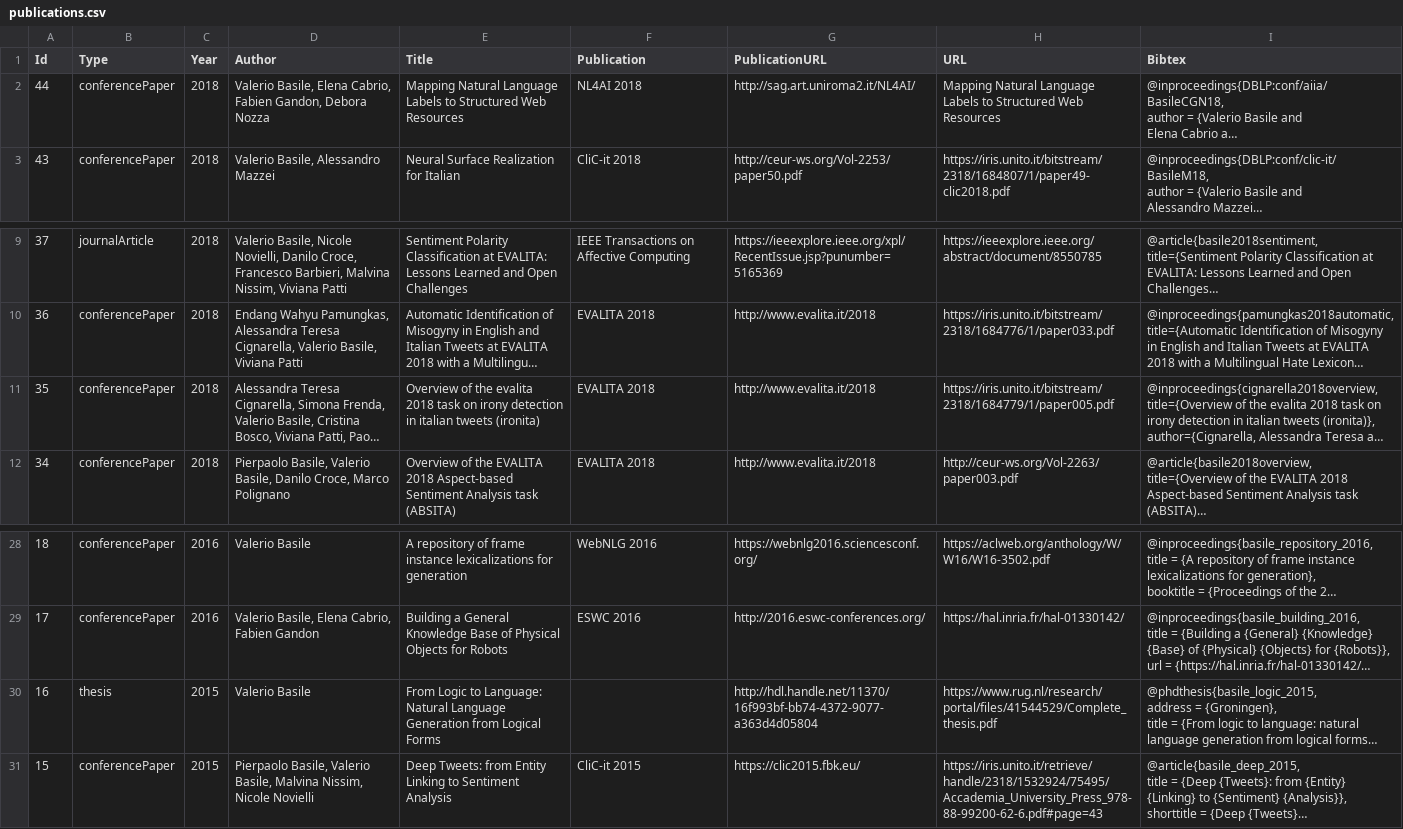
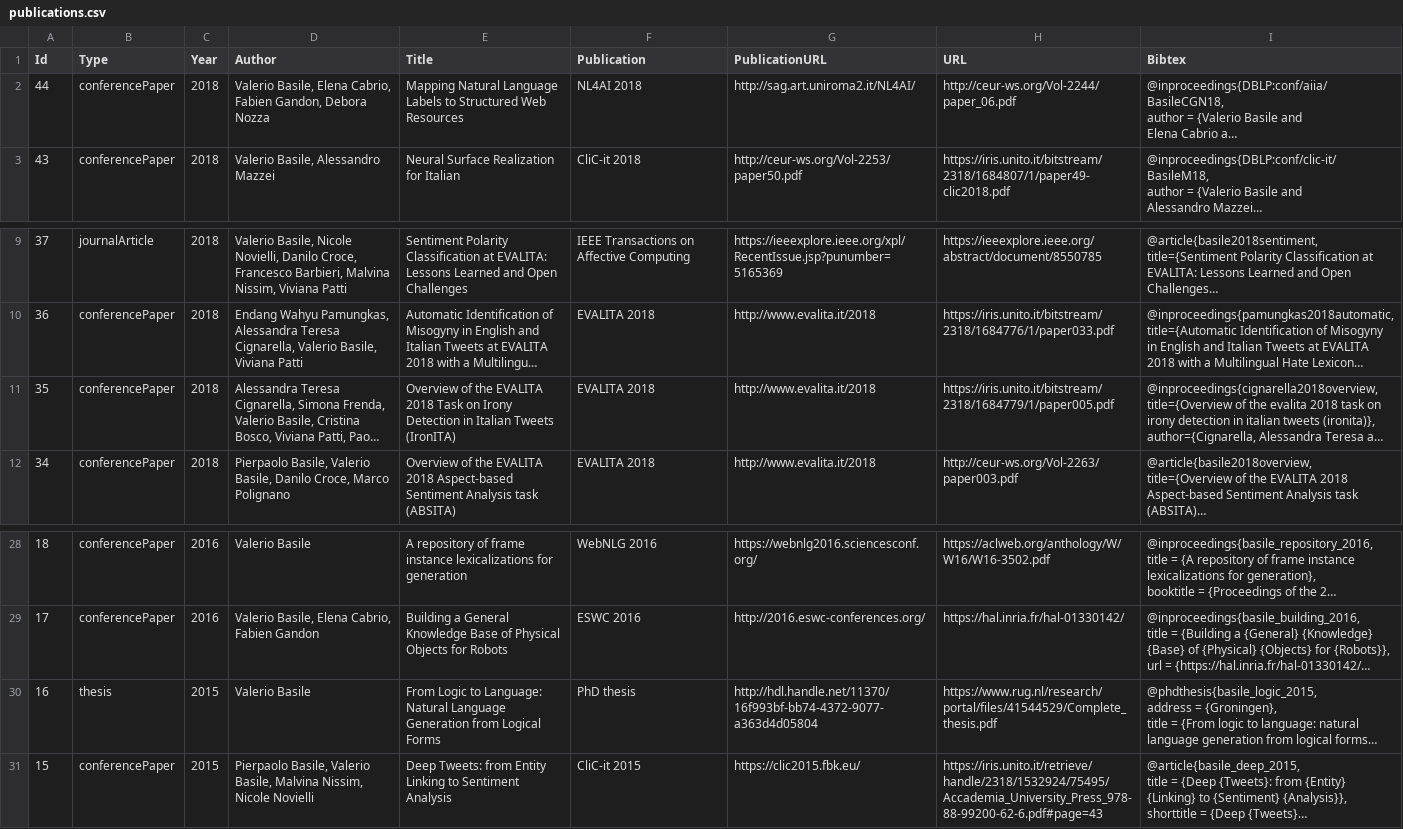
Before and after one commit to valeriobasile/valeriobasile.github.io, a CSV file: _data/publications.csv, drawn as a sheet; only a part is shown, gaps mark what is left out; long unchanged cells end in …; the diff names each change by its address in the sheet, - before the commit and + after, or states it on an @@ line.

Commit message:
new publications

```diff
--- a/_data/publications.csv
+++ b/_data/publications.csv
-H2 (URL): Mapping Natural Language Labels to Structured Web Resources
+H2 (URL): http://ceur-ws.org/Vol-2244/paper_06.pdf
-E11 (Title): …of the evalita 2018 task on irony detection in italian tweets (ironita)
+E11 (Title): …of the EVALITA 2018 Task on Irony Detection in Italian Tweets (IronITA)
-F30 (Publication): (empty)
+F30 (Publication): PhD thesis
```
Also changed, not shown: 1 other file.
